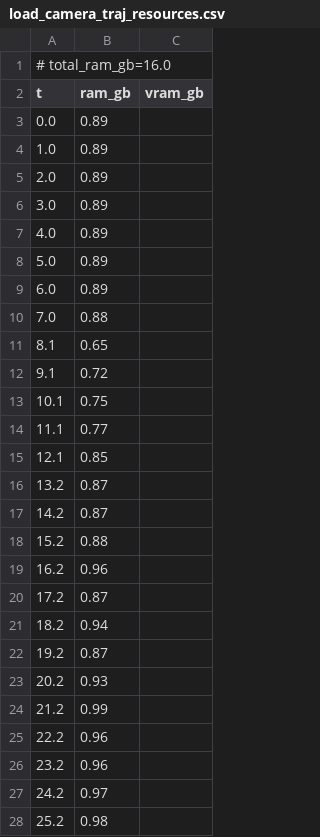
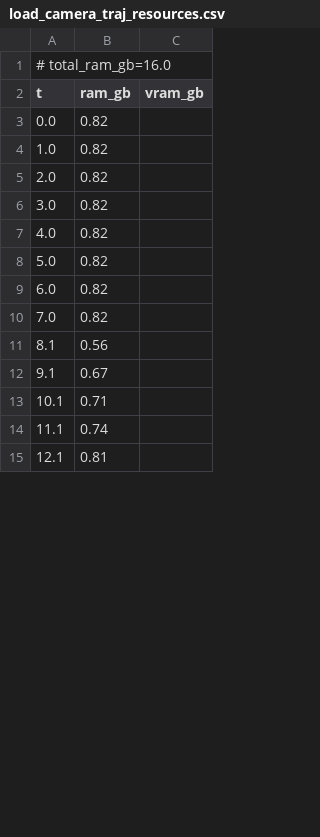
Before and after one commit to PozzettiAndrea/ComfyUI-MotionCapture, a CSV file: dev/windows-cpu/logs/load_camera_traj_resources.csv, drawn as a sheet; only a part is shown; the diff covers the shown part only.

```diff
--- a/dev/windows-cpu/logs/load_camera_traj_resources.csv
+++ b/dev/windows-cpu/logs/load_camera_traj_resources.csv
@@ -2,27 +2,14 @@
 t,ram_gb,vram_gb
-0.0,0.89,
-1.0,0.89,
-2.0,0.89,
-3.0,0.89,
-4.0,0.89,
-5.0,0.89,
-6.0,0.89,
-7.0,0.88,
-8.1,0.65,
-9.1,0.72,
-10.1,0.75,
-11.1,0.77,
-12.1,0.85,
-13.2,0.87,
-14.2,0.87,
-15.2,0.88,
-16.2,0.96,
-17.2,0.87,
-18.2,0.94,
-19.2,0.87,
-20.2,0.93,
-21.2,0.99,
-22.2,0.96,
-23.2,0.96,
-24.2,0.97,
-25.2,0.98,
+0.0,0.82,
+1.0,0.82,
+2.0,0.82,
+3.0,0.82,
+4.0,0.82,
+5.0,0.82,
+6.0,0.82,
+7.0,0.82,
+8.1,0.56,
+9.1,0.67,
+10.1,0.71,
+11.1,0.74,
+12.1,0.81,
```
Also changed, not shown: 44 added rows and 29 removed rows elsewhere in this file, dev/windows-cpu/logs/apply_motion_on_character_resources.csv, 34 other files.
